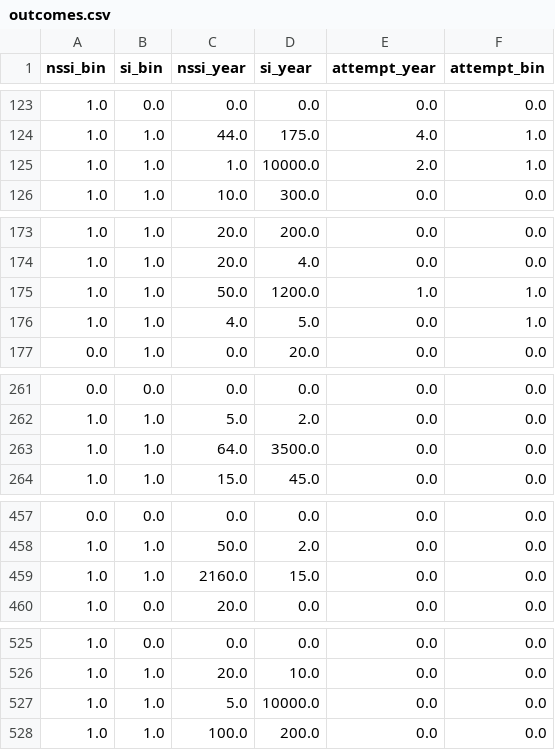
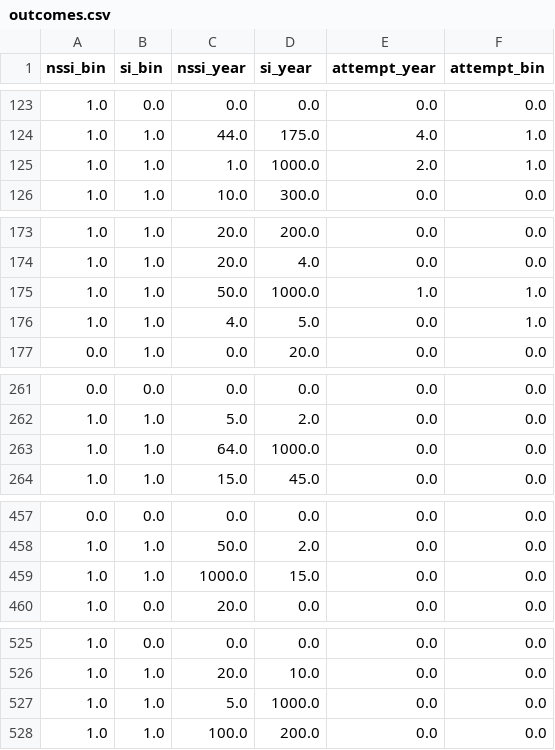
Before and after one commit to NRKako/machine_learning, a CSV file: outcomes.csv, drawn as a sheet; only a part is shown, gaps mark what is left out; the diff covers the shown part only.

```diff
--- a/outcomes.csv
+++ b/outcomes.csv
@@ -124,3 +124,3 @@ nssi_bin,si_bin,nssi_year,si_year,attempt_year,attempt_bin
 1.0,1.0,44.0,175.0,4.0,1.0
-1.0,1.0,1.0,10000.0,2.0,1.0
+1.0,1.0,1.0,1000.0,2.0,1.0
 1.0,1.0,10.0,300.0,0.0,0.0
@@ -174,3 +174,3 @@ nssi_bin,si_bin,nssi_year,si_year,attempt_year,attempt_bin
 1.0,1.0,20.0,4.0,0.0,0.0
-1.0,1.0,50.0,1200.0,1.0,1.0
+1.0,1.0,50.0,1000.0,1.0,1.0
 1.0,1.0,4.0,5.0,0.0,1.0
@@ -262,3 +262,3 @@ nssi_bin,si_bin,nssi_year,si_year,attempt_year,attempt_bin
 1.0,1.0,5.0,2.0,0.0,0.0
-1.0,1.0,64.0,3500.0,0.0,0.0
+1.0,1.0,64.0,1000.0,0.0,0.0
 1.0,1.0,15.0,45.0,0.0,0.0
@@ -458,3 +458,3 @@ nssi_bin,si_bin,nssi_year,si_year,attempt_year,attempt_bin
 1.0,1.0,50.0,2.0,0.0,0.0
-1.0,1.0,2160.0,15.0,0.0,0.0
+1.0,1.0,1000.0,15.0,0.0,0.0
 1.0,0.0,20.0,0.0,0.0,0.0
@@ -526,3 +526,3 @@ nssi_bin,si_bin,nssi_year,si_year,attempt_year,attempt_bin
 1.0,1.0,20.0,10.0,0.0,0.0
-1.0,1.0,5.0,10000.0,0.0,0.0
+1.0,1.0,5.0,1000.0,0.0,0.0
 1.0,1.0,100.0,200.0,0.0,0.0
```
Also changed, not shown: 26 edited cells elsewhere in this file, 1 other file.
